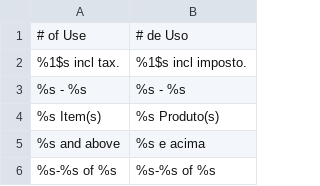
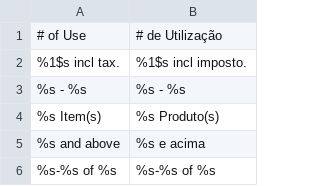
Before and after one commit to PedroTiagoSimao/Traducao-PT-PT-Magento-1.9.x, a CSV file: pt_PT/Mage_Catalog.csv, drawn as a sheet; only a part is shown.

Commit message:
Mage_Catalog

```diff
--- a/pt_PT/Mage_Catalog.csv
+++ b/pt_PT/Mage_Catalog.csv
@@ -1,2 +1,2 @@
-"# of Use","# de Uso"
+"# of Use","# de Utilização"
 "%1$s incl tax.","%1$s incl imposto."
```
Also changed, not shown: 1 other file.
